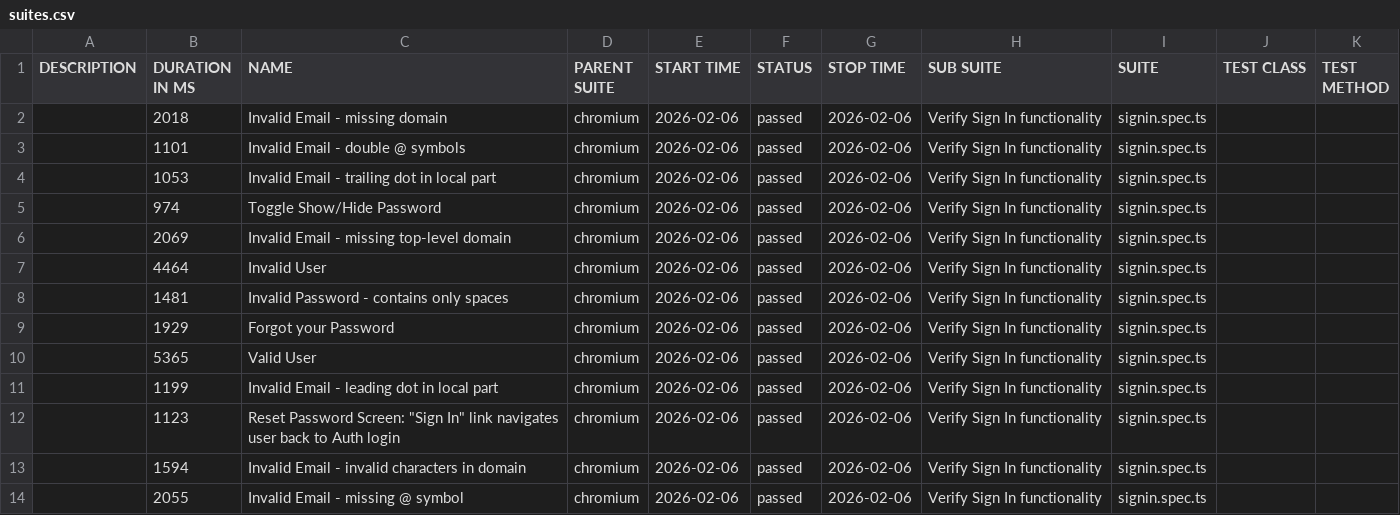
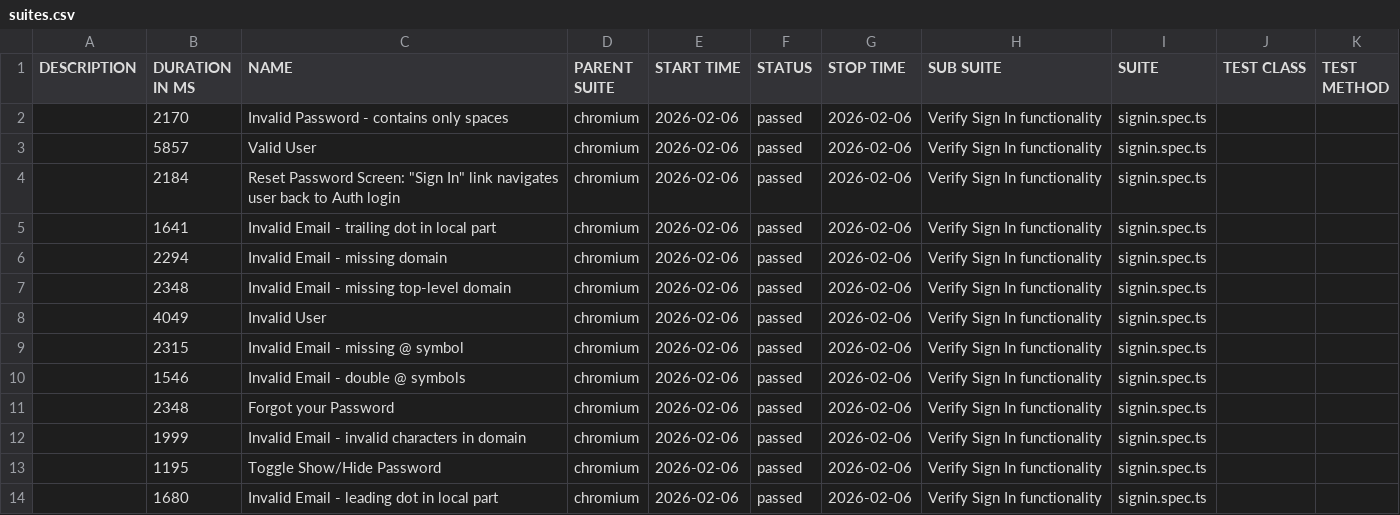
Before and after one commit to visitshiba/B2BTAIL-AUTOMATION, a CSV file: allure-report/data/suites.csv, drawn as a sheet.

```diff
--- a/allure-report/data/suites.csv
+++ b/allure-report/data/suites.csv
@@ -1,14 +1,14 @@
 "DESCRIPTION","DURATION IN MS","NAME","PARENT SUITE","START TIME","STATUS","STOP TIME","SUB SUITE","SUITE","TEST CLASS","TEST METHOD"
-"","2018","Invalid Email - missing domain","chromium","2026-02-06","passed","2026-02-06","Verify Sign In functionality","signin.spec.ts","",""
-"","1101","Invalid Email - double @ symbols","chromium","2026-02-06","passed","2026-02-06","Verify Sign In functionality","signin.spec.ts","",""
-"","1053","Invalid Email - trailing dot in local part","chromium","2026-02-06","passed","2026-02-06","Verify Sign In functionality","signin.spec.ts","",""
-"","974","Toggle Show/Hide Password","chromium","2026-02-06","passed","2026-02-06","Verify Sign In functionality","signin.spec.ts","",""
-"","2069","Invalid Email - missing top-level domain","chromium","2026-02-06","passed","2026-02-06","Verify Sign In functionality","signin.spec.ts","",""
-"","4464","Invalid User","chromium","2026-02-06","passed","2026-02-06","Verify Sign In functionality","signin.spec.ts","",""
-"","1481","Invalid Password - contains only spaces","chromium","2026-02-06","passed","2026-02-06","Verify Sign In functionality","signin.spec.ts","",""
-"","1929","Forgot your Password","chromium","2026-02-06","passed","2026-02-06","Verify Sign In functionality","signin.spec.ts","",""
-"","5365","Valid User","chromium","2026-02-06","passed","2026-02-06","Verify Sign In functionality","signin.spec.ts","",""
-"","1199","Invalid Email - leading dot in local part","chromium","2026-02-06","passed","2026-02-06","Verify Sign In functionality","signin.spec.ts","",""
-"","1123","Reset Password Screen: ""Sign In"" link navigates user back to Auth login","chromium","2026-02-06","passed","2026-02-06","Verify Sign In functionality","signin.spec.ts","",""
-"","1594","Invalid Email - invalid characters in domain","chromium","2026-02-06","passed","2026-02-06","Verify Sign In functionality","signin.spec.ts","",""
-"","2055","Invalid Email - missing @ symbol","chromium","2026-02-06","passed","2026-02-06","Verify Sign In functionality","signin.spec.ts","",""
+"","2170","Invalid Password - contains only spaces","chromium","2026-02-06","passed","2026-02-06","Verify Sign In functionality","signin.spec.ts","",""
+"","5857","Valid User","chromium","2026-02-06","passed","2026-02-06","Verify Sign In functionality","signin.spec.ts","",""
+"","2184","Reset Password Screen: ""Sign In"" link navigates user back to Auth login","chromium","2026-02-06","passed","2026-02-06","Verify Sign In functionality","signin.spec.ts","",""
+"","1641","Invalid Email - trailing dot in local part","chromium","2026-02-06","passed","2026-02-06","Verify Sign In functionality","signin.spec.ts","",""
+"","2294","Invalid Email - missing domain","chromium","2026-02-06","passed","2026-02-06","Verify Sign In functionality","signin.spec.ts","",""
+"","2348","Invalid Email - missing top-level domain","chromium","2026-02-06","passed","2026-02-06","Verify Sign In functionality","signin.spec.ts","",""
+"","4049","Invalid User","chromium","2026-02-06","passed","2026-02-06","Verify Sign In functionality","signin.spec.ts","",""
+"","2315","Invalid Email - missing @ symbol","chromium","2026-02-06","passed","2026-02-06","Verify Sign In functionality","signin.spec.ts","",""
+"","1546","Invalid Email - double @ symbols","chromium","2026-02-06","passed","2026-02-06","Verify Sign In functionality","signin.spec.ts","",""
+"","2348","Forgot your Password","chromium","2026-02-06","passed","2026-02-06","Verify Sign In functionality","signin.spec.ts","",""
+"","1999","Invalid Email - invalid characters in domain","chromium","2026-02-06","passed","2026-02-06","Verify Sign In functionality","signin.spec.ts","",""
+"","1195","Toggle Show/Hide Password","chromium","2026-02-06","passed","2026-02-06","Verify Sign In functionality","signin.spec.ts","",""
+"","1680","Invalid Email - leading dot in local part","chromium","2026-02-06","passed","2026-02-06","Verify Sign In functionality","signin.spec.ts","",""
```
Also changed, not shown: 53 other files.
